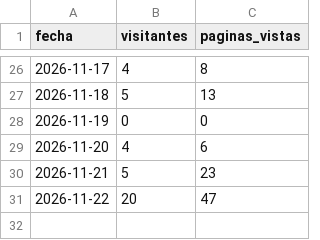
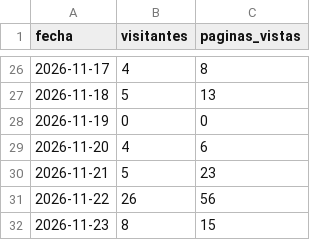
Before and after one commit to djsanchez48/conto-la-princesa, a CSV file: analytics/diario.csv, drawn as a sheet; only a part is shown, gaps mark what is left out.

```diff
--- a/analytics/diario.csv
+++ b/analytics/diario.csv
@@ -30,2 +30,3 @@ fecha,visitantes,paginas_vistas
 2026-11-21,5,23
-2026-11-22,20,47
+2026-11-22,26,56
+2026-11-23,8,15
```
Also changed, not shown: analytics/desglose.csv, analytics/ga4_diario.csv, 3 other files.
